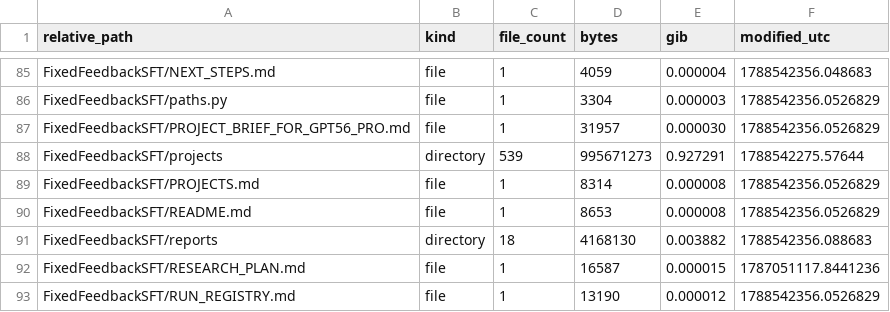
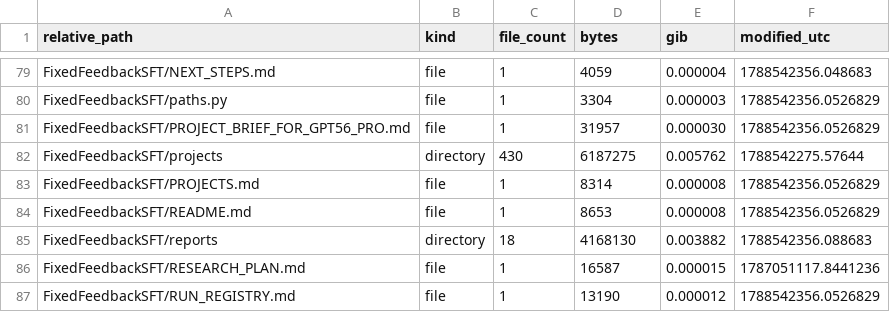
Before and after one commit to MillionXie/2026OpticsMoE, a CSV file: maintenance/storage/storage_inventory.csv, drawn as a sheet; only a part is shown, gaps mark what is left out; the diff covers the shown part only.

```diff
--- a/maintenance/storage/storage_inventory.csv
+++ b/maintenance/storage/storage_inventory.csv
@@ -87,3 +81,3 @@ FixedFeedbackSFT/paths.py,file,1,3304,0.000003,1788542356.0526829
 FixedFeedbackSFT/PROJECT_BRIEF_FOR_GPT56_PRO.md,file,1,31957,0.000030,1788542356.0526829
-FixedFeedbackSFT/projects,directory,539,995671273,0.927291,1788542275.57644
+FixedFeedbackSFT/projects,directory,430,6187275,0.005762,1788542275.57644
 FixedFeedbackSFT/PROJECTS.md,file,1,8314,0.000008,1788542356.0526829
```
Also changed, not shown: 6 removed rows and 22 edited cells elsewhere in this file, maintenance/storage/all_run_index.csv, maintenance/storage/server_guest3_sizes_20260905.csv, 2 other files.
